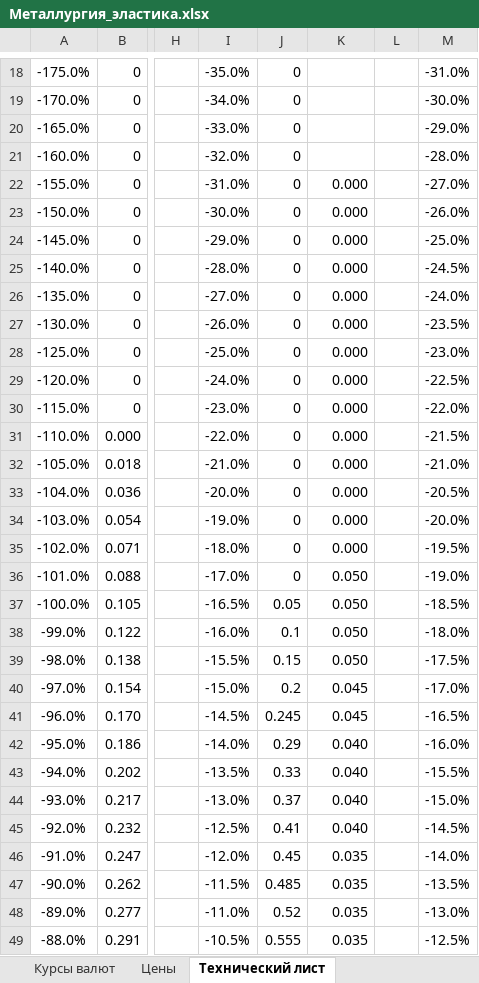
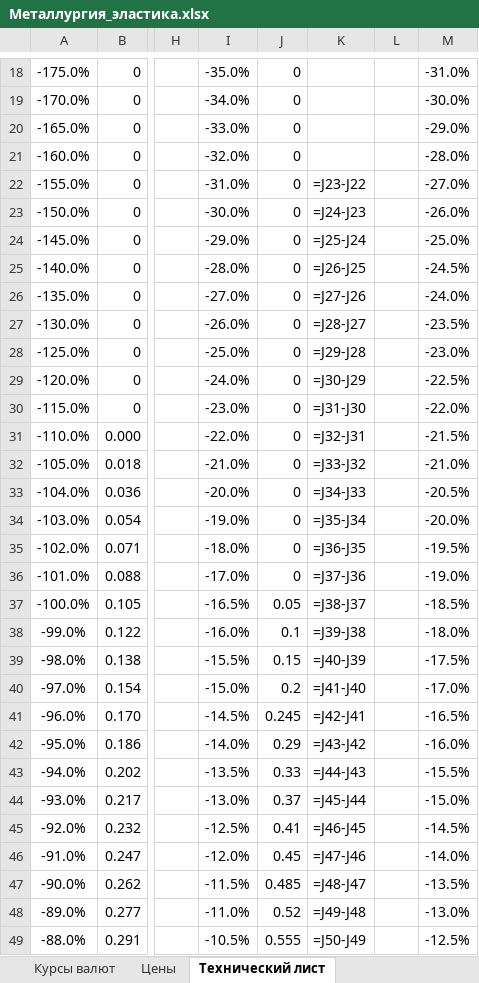
Before and after one commit to navydragon/tariff_equlizer, an Excel workbook: data/ipem/Металлургия_эластика.xlsx, sheet Технический лист, drawn as a sheet; only a part is shown, gaps mark what is left out; values as stored, in another font and other column widths than the file's, no borders; formulas without a stored value are shown as written; the diff covers the shown part only; the diff names each change by its address in the sheet, - before the commit and + after, or states it on an @@ line.

```diff
--- a/data/ipem/Металлургия_эластика.xlsx (sheet Технический лист)
+++ b/data/ipem/Металлургия_эластика.xlsx (sheet Технический лист)
-K22: 0.000
+K22: =J23-J22
-K23: 0.000
+K23: =J24-J23
-K24: 0.000
+K24: =J25-J24
-K25: 0.000
+K25: =J26-J25
-K26: 0.000
+K26: =J27-J26
-K27: 0.000
+K27: =J28-J27
-K28: 0.000
+K28: =J29-J28
-K29: 0.000
+K29: =J30-J29
-K30: 0.000
+K30: =J31-J30
-K31: 0.000
+K31: =J32-J31
-K32: 0.000
+K32: =J33-J32
-K33: 0.000
+K33: =J34-J33
-K34: 0.000
+K34: =J35-J34
-K35: 0.000
+K35: =J36-J35
-K36: 0.050
+K36: =J37-J36
-K37: 0.050
+K37: =J38-J37
-K38: 0.050
+K38: =J39-J38
-K39: 0.050
+K39: =J40-J39
-K40: 0.045
+K40: =J41-J40
-K41: 0.045
+K41: =J42-J41
-K42: 0.040
+K42: =J43-J42
-K43: 0.040
+K43: =J44-J43
-K44: 0.040
+K44: =J45-J44
-K45: 0.040
+K45: =J46-J45
-K46: 0.035
+K46: =J47-J46
-K47: 0.035
+K47: =J48-J47
-K48: 0.035
+K48: =J49-J48
-K49: 0.035
+K49: =J50-J49
```
Also changed, not shown: 102 edited cells and cell formats elsewhere in this sheet, sheet ЧМ,ЦМ,Руда,Кокс, sheet Цены, sheet Ставки аренды, sheet Курсы валют, charts or pictures, 21 other files.
